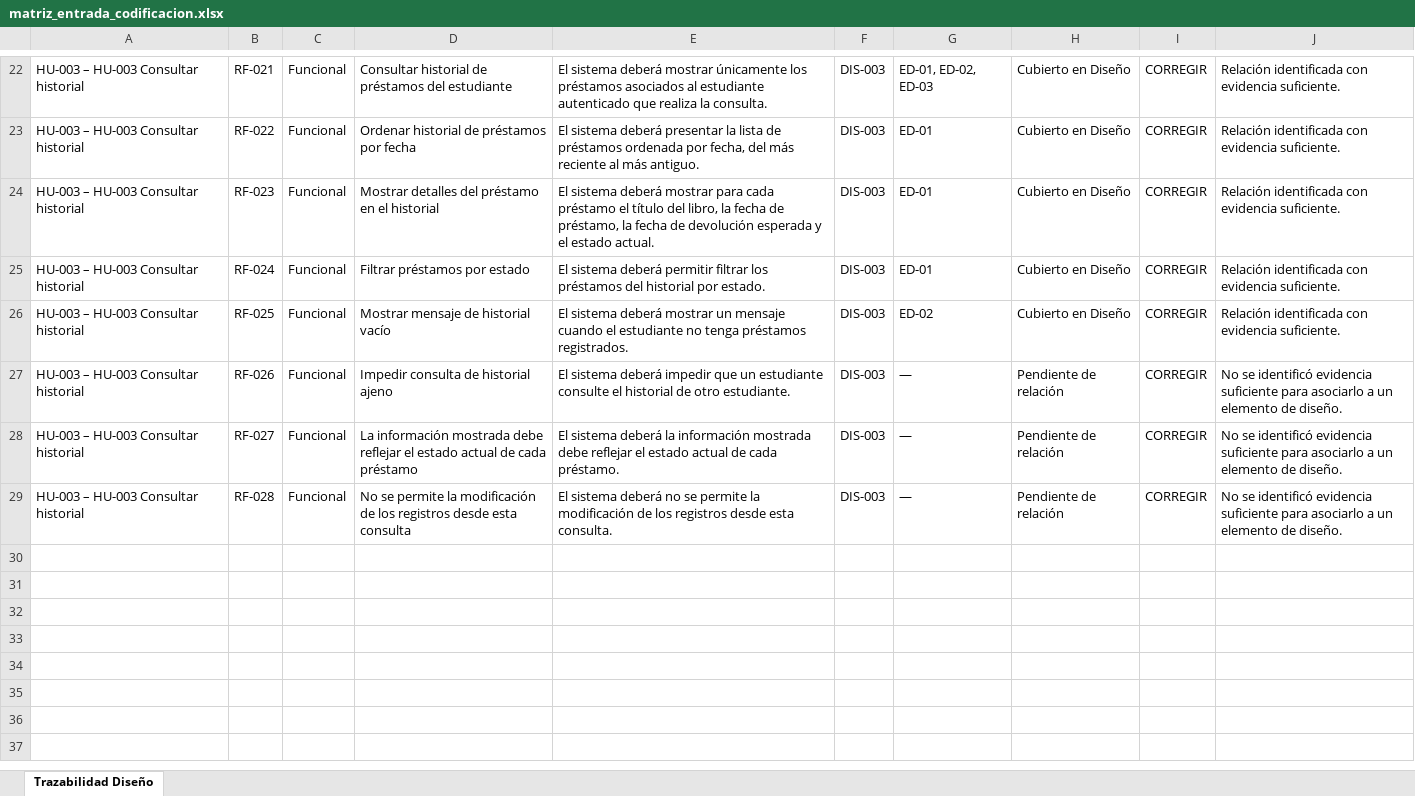
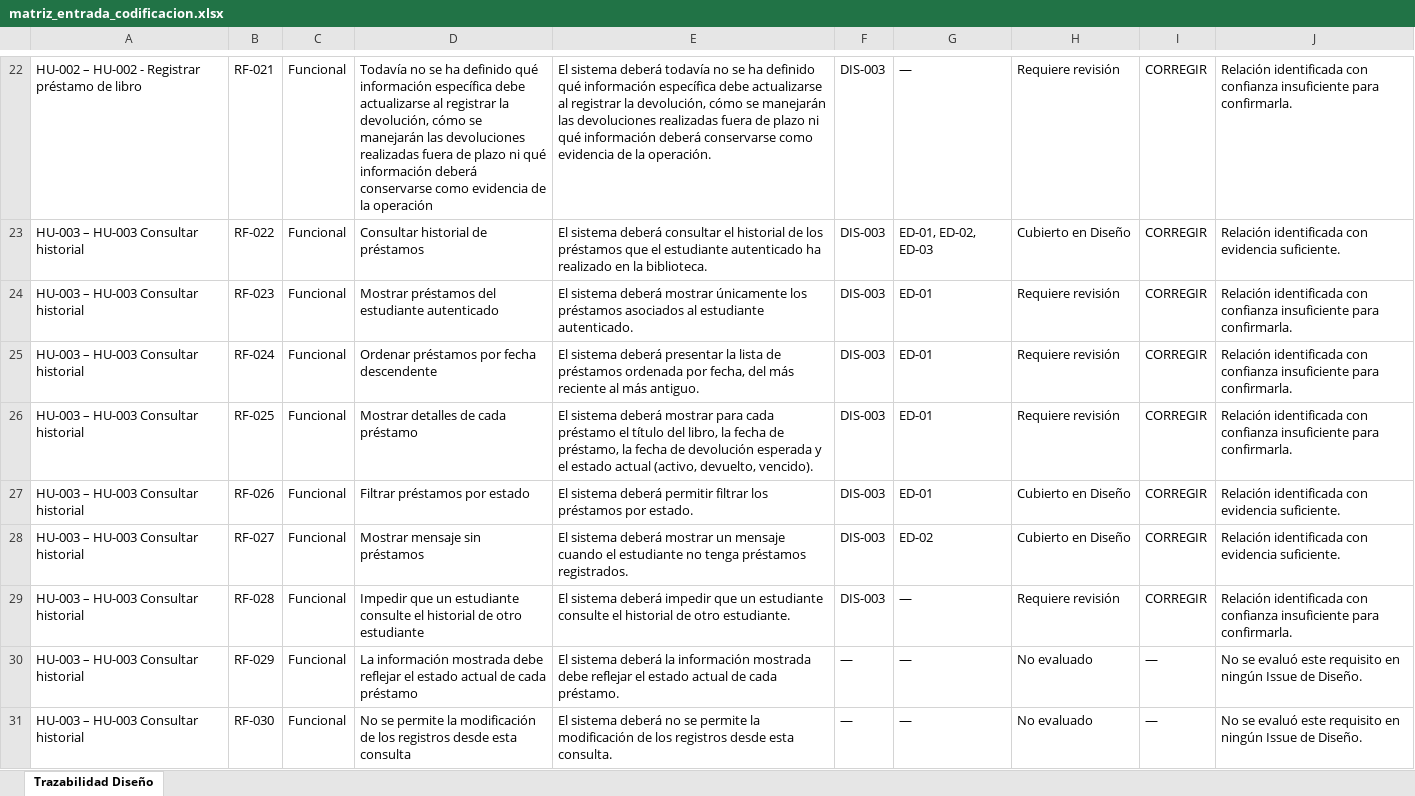
Before and after one commit to acuarionat/modelo-multiagente-dev, an Excel workbook: output/xlsx/matriz_entrada_codificacion.xlsx, sheet Trazabilidad Diseño, drawn as a sheet; only a part is shown, gaps mark what is left out; values as stored, in another font and other column widths than the file's, no borders; the diff covers the shown part only; the diff names each change by its address in the sheet, - before the commit and + after, or states it on an @@ line.

```diff
--- a/output/xlsx/matriz_entrada_codificacion.xlsx (sheet Trazabilidad Diseño)
+++ b/output/xlsx/matriz_entrada_codificacion.xlsx (sheet Trazabilidad Diseño)
-A22: HU-003 – HU-003 Consultar historial
+A22: HU-002 – HU-002 - Registrar préstamo de libro
-D22: Consultar historial de préstamos del estudiante
+D22: Todavía no se ha definido qué información específica debe actualizarse al registrar la devolución, cómo se manejarán las devoluciones realizadas fuera de plazo ni qué información deberá conservarse como evidencia de la operación
-E22: …sistema deberá mostrar únicamente los préstamos asociados al estudiante autenticado que realiza la consulta.
+E22: …sistema deberá todavía no se ha definido qué información específica debe actualizarse al registrar la devolución, cómo se manejarán las devoluciones realizadas fuera de plazo ni qué información deberá conservarse como evidencia de la operación.
-G22: ED-01, ED-02, ED-03
+G22: —
-H22: Cubierto en Diseño
+H22: Requiere revisión
-J22: …identificada con evidencia suficiente.
+J22: …identificada con confianza insuficiente para confirmarla.
-D23: Ordenar historial de préstamos por fecha
+D23: Consultar historial de préstamos
-E23: …sistema deberá presentar la lista de préstamos ordenada por fecha, del más reciente al más antiguo.
+E23: …sistema deberá consultar el historial de los préstamos que el estudiante autenticado ha realizado en la biblioteca.
-G23: ED-01
+G23: ED-01, ED-02, ED-03
-D24: Mostrar detalles del préstamo en el historial
+D24: Mostrar préstamos del estudiante autenticado
-E24: …deberá mostrar para cada préstamo el título del libro, la fecha de préstamo, la fecha de devolución esperada y el estado actual.
+E24: …deberá mostrar únicamente los préstamos asociados al estudiante autenticado.
-H24:H26: Cubierto en Diseño
+H24:H26: Requiere revisión
-J24:J26: …identificada con evidencia suficiente.
+J24:J26: …identificada con confianza insuficiente para confirmarla.
-D25: Filtrar préstamos por estado
+D25: Ordenar préstamos por fecha descendente
-E25: …sistema deberá permitir filtrar los préstamos del historial por estado.
+E25: …sistema deberá presentar la lista de préstamos ordenada por fecha, del más reciente al más antiguo.
-D26: Mostrar mensaje de historial vacío
+D26: Mostrar detalles de cada préstamo
-E26: …deberá mostrar un mensaje cuando el estudiante no tenga préstamos registrados.
+E26: …deberá mostrar para cada préstamo el título del libro, la fecha de préstamo, la fecha de devolución esperada y el estado actual (activo, devuelto, vencido).
-G26: ED-02
+G26: ED-01
-D27: Impedir consulta de historial ajeno
+D27: Filtrar préstamos por estado
-E27: …sistema deberá impedir que un estudiante consulte el historial de otro estudiante.
+E27: …sistema deberá permitir filtrar los préstamos por estado.
-G27: —
+G27: ED-01
-H27:H28: Pendiente de relación
+H27:H28: Cubierto en Diseño
-J27:J28: No se identificó evidencia suficiente para asociarlo a un elemento de diseño.
+J27:J28: Relación identificada con evidencia suficiente.
-D28: La información mostrada debe reflejar el estado actual de cada préstamo
+D28: Mostrar mensaje sin préstamos
-E28: …sistema deberá la información mostrada debe reflejar el estado actual de cada préstamo.
+E28: …sistema deberá mostrar un mensaje cuando el estudiante no tenga préstamos registrados.
-G28: —
+G28: ED-02
-D29: No se permite la modificación de los registros desde esta consulta
+D29: Impedir que un estudiante consulte el historial de otro estudiante
-E29: …sistema deberá no se permite la modificación de los registros desde esta consulta.
+E29: …sistema deberá impedir que un estudiante consulte el historial de otro estudiante.
-H29: Pendiente de relación
+H29: Requiere revisión
-J29: No se identificó evidencia suficiente para asociarlo a un elemento de diseño.
+J29: Relación identificada con confianza insuficiente para confirmarla.
+row 30: HU-003 – HU-003 Consultar historial | RF-029 | Funcional | La información mostrada debe reflejar el estado actual de cada préstamo | El sistema deberá la información mostrada debe reflejar el estado actual de cada préstamo. | — | — | No evaluado | — | No se evaluó este requisito en ningún Issue de Diseño.
+row 31: HU-003 – HU-003 Consultar historial | RF-030 | Funcional | No se permite la modificación de los registros desde esta consulta | El sistema deberá no se permite la modificación de los registros desde esta consulta. | — | — | No evaluado | — | No se evaluó este requisito en ningún Issue de Diseño.
```
Also changed, not shown: 102 edited cells elsewhere in this sheet, output/xlsx/matriz_entrada_diseno.xlsx, 14 other files.
